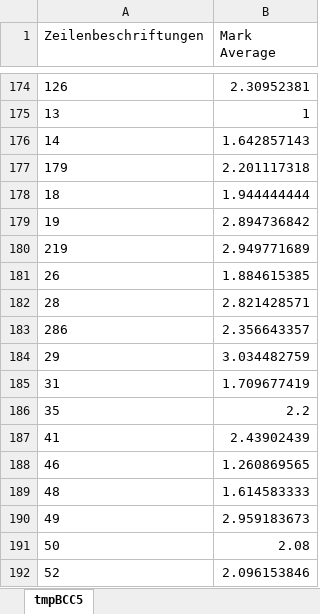
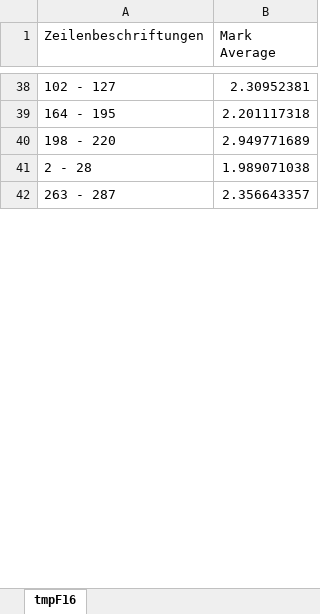
Before and after one commit to FH-SE-Master/DataWarehouse-and-OLAP, an Excel workbook: doc/results/workload.xlsx, sheet tmpF16, drawn as a sheet; only a part is shown, gaps mark what is left out; values as stored, in another font and other column widths than the file's, no borders; removed rows and columns are numbered as before the commit, all else as after; the diff covers the shown part only; the diff names each change by its address in the sheet, - before the commit and + after, or states it on an @@ line.

```diff
--- a/doc/results/workload.xlsx (sheet tmpF16)
+++ b/doc/results/workload.xlsx (sheet tmpF16)
-sheet tab: tmpBCC5
+sheet tab: tmpF16
-A38 (Zeilenbeschriftungen): 126
+A38 (Zeilenbeschriftungen): 102 - 127
-row 175: 13 | 1
-row 176: 14 | 1.642857143
-A39 (Zeilenbeschriftungen): 179
+A39 (Zeilenbeschriftungen): 164 - 195
-row 178: 18 | 1.944444444
-row 179: 19 | 2.894736842
-A40 (Zeilenbeschriftungen): 219
+A40 (Zeilenbeschriftungen): 198 - 220
-row 181: 26 | 1.884615385
-row 182: 28 | 2.821428571
+row 41: 2 - 28 | 1.989071038
-A42 (Zeilenbeschriftungen): 286
+A42 (Zeilenbeschriftungen): 263 - 287
-row 184: 29 | 3.034482759
-row 185: 31 | 1.709677419
-row 186: 35 | 2.2
-row 187: 41 | 2.43902439
-row 188: 46 | 1.260869565
-row 189: 48 | 1.614583333
-row 190: 49 | 2.959183673
-row 191: 50 | 2.08
-row 192: 52 | 2.096153846
```
Also changed, not shown: 83 added rows, 513 removed rows and 27 edited cells elsewhere in this sheet, doc/results/semester.xlsx, 34 other files.
